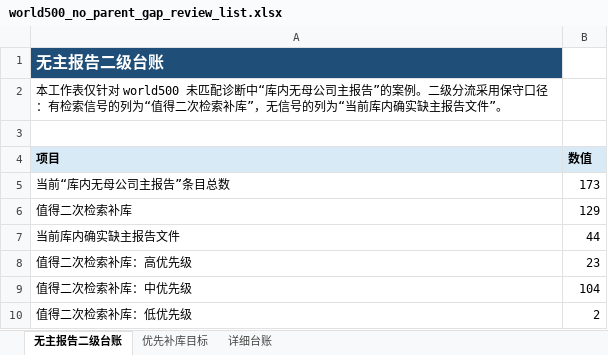
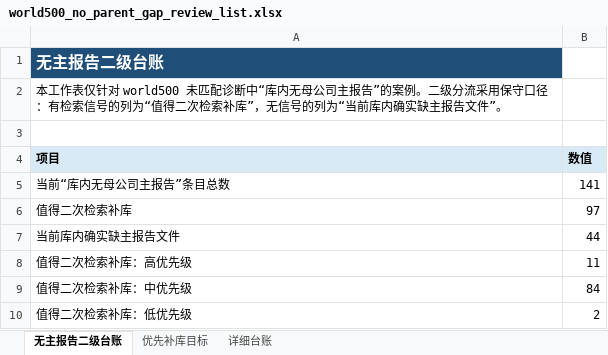
Before and after one commit to DCCAISSON/fortune500_esg_kg, an Excel workbook: assets/downloads/world500_no_parent_gap_review_list.xlsx, sheet 无主报告二级台账, drawn as a sheet; values as stored, in another font and other column widths than the file's, no borders; the diff names each change by its address in the sheet, - before the commit and + after, or states it on an @@ line.

```diff
--- a/assets/downloads/world500_no_parent_gap_review_list.xlsx (sheet 无主报告二级台账)
+++ b/assets/downloads/world500_no_parent_gap_review_list.xlsx (sheet 无主报告二级台账)
-B5 (数值): 173
+B5 (数值): 141
-B6 (数值): 129
+B6 (数值): 97
-B8 (数值): 23
+B8 (数值): 11
-B9 (数值): 104
+B9 (数值): 84
```
Also changed, not shown: sheet 详细台账, sheet 优先补库目标, assets/downloads/world500_current_status_distribution_zh.xlsx, assets/downloads/world500_evidence_gap_axis_resolution.xlsx, 52 other files.
